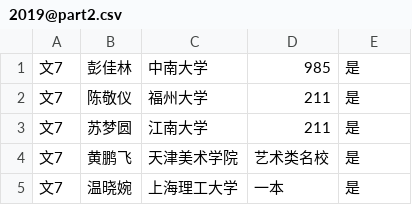
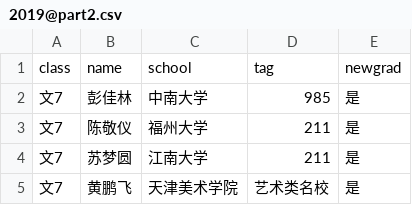
Before and after one commit to shawroger/gaokao, a CSV file: assets/_data/2019@part2.csv, drawn as a sheet; only a part is shown; the shorter side is filled out with more unchanged rows.

```diff
--- a/assets/_data/2019@part2.csv
+++ b/assets/_data/2019@part2.csv
@@ -1 +1,2 @@
+class,name,school,tag,newgrad
 文7,彭佳林,中南大学,985,是
```
Also changed, not shown: assets/_data/2018.csv, assets/_data/2018@score.csv, 6 other files.
